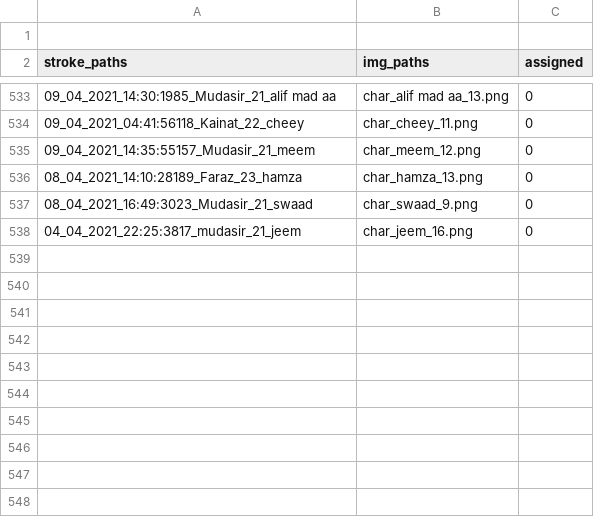
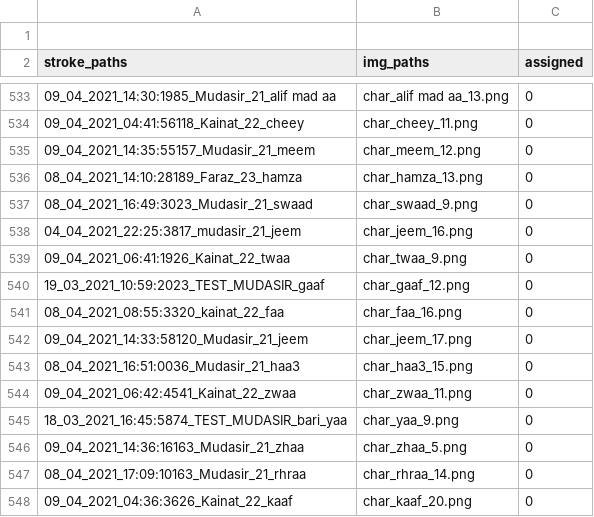
Before and after one commit to kaavish-ki-kavish/dataset_urdu_chars, a CSV file: image_paths.csv, drawn as a sheet; only a part is shown, gaps mark what is left out; the diff names each change by its address in the sheet, - before the commit and + after, or states it on an @@ line.

Commit message:
images and csv updated

```diff
--- a/image_paths.csv
+++ b/image_paths.csv
+row 539: 09_04_2021_06:41:1926_Kainat_22_twaa | char_twaa_9.png | 0
+row 540: 19_03_2021_10:59:2023_TEST_MUDASIR_gaaf | char_gaaf_12.png | 0
+row 541: 08_04_2021_08:55:3320_kainat_22_faa | char_faa_16.png | 0
+row 542: 09_04_2021_14:33:58120_Mudasir_21_jeem | char_jeem_17.png | 0
+row 543: 08_04_2021_16:51:0036_Mudasir_21_haa3 | char_haa3_15.png | 0
+row 544: 09_04_2021_06:42:4541_Kainat_22_zwaa | char_zwaa_11.png | 0
+row 545: 18_03_2021_16:45:5874_TEST_MUDASIR_bari_yaa | char_yaa_9.png | 0
+row 546: 09_04_2021_14:36:16163_Mudasir_21_zhaa | char_zhaa_5.png | 0
+row 547: 08_04_2021_17:09:10163_Mudasir_21_rhraa | char_rhraa_14.png | 0
+row 548: 09_04_2021_04:36:3626_Kainat_22_kaaf | char_kaaf_20.png | 0
```
Also changed, not shown: 10 other files.
